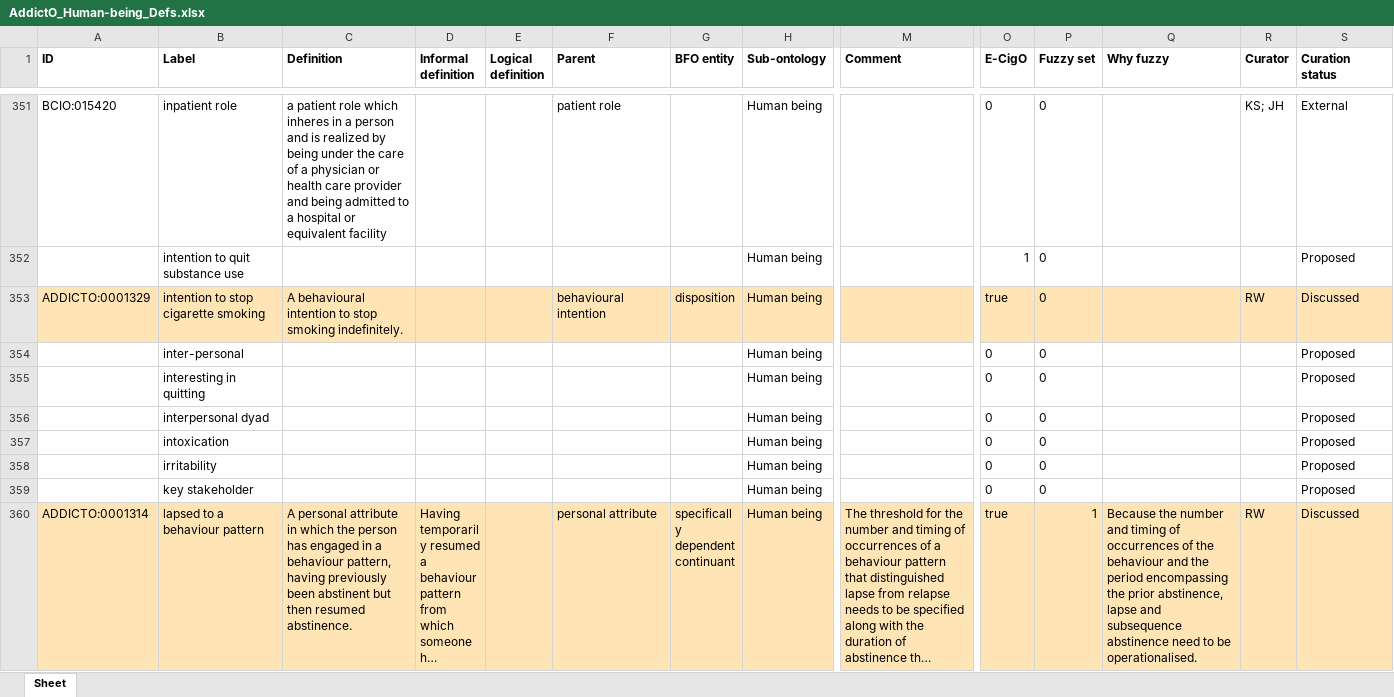
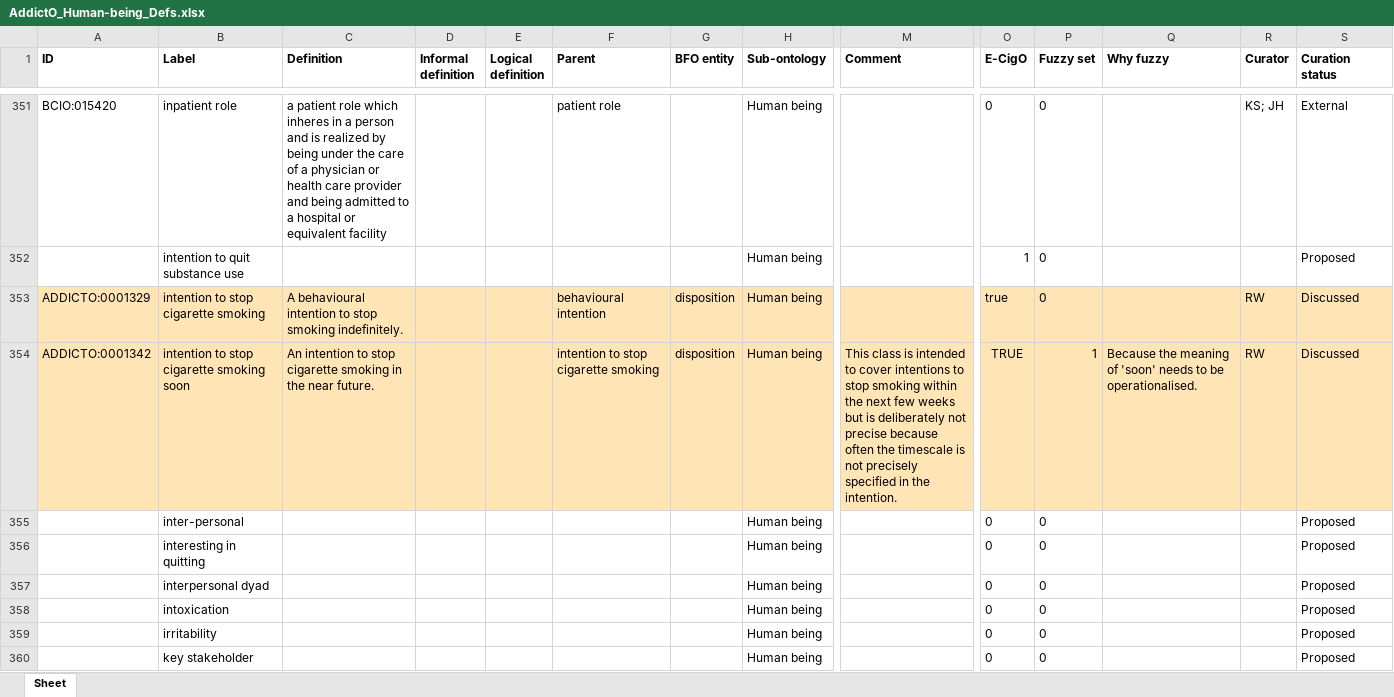
Before and after one commit to addicto-org/addiction-ontology, an Excel workbook: inputs/AddictO_Human-being_Defs.xlsx, sheet Sheet, drawn as a sheet; only a part is shown, gaps mark what is left out; the shorter side is filled out with more unchanged rows; long unchanged cells end in …; values as stored, in another font and other column widths than the file's, no borders; rows hold the shown columns only; the diff covers the shown part only; the diff names each change by its address in the sheet, - before the commit and + after, or states it on an @@ line.

Commit message:
Updating AddictO_Human-being_Defs.xlsx

```diff
--- a/inputs/AddictO_Human-being_Defs.xlsx (sheet Sheet)
+++ b/inputs/AddictO_Human-being_Defs.xlsx (sheet Sheet)
+row 354: ADDICTO:0001342 | intention to stop cigarette smoking soon | An intention to stop cigarette smoking in the near future. |  |  | intention to stop cigarette smoking | disposition | Human being | This class is intended to cover intentions to stop smoking within the next few weeks but is deliberately not precise because often the timescale is not precisely specified in the intention. | TRUE | 1 | Because the meaning of 'soon' needs to be operationalised. | RW | Discussed
```
Also changed, not shown: cell formats elsewhere in this sheet.
